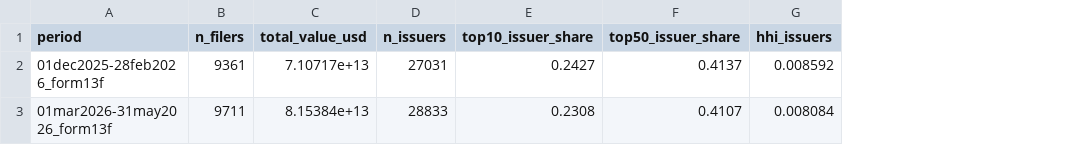
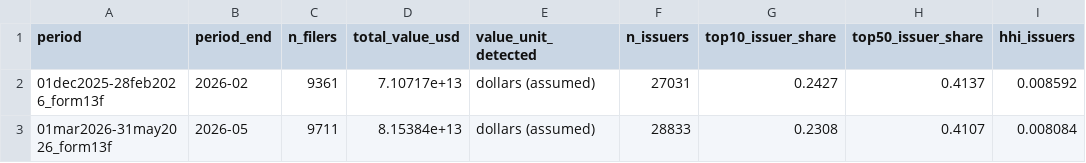
Before and after one commit to tyrel-beede/fred_data_feed, a CSV file: history/corporate/sec_13f_quarterly.csv, drawn as a sheet; only a part is shown; the diff names each change by its address in the sheet, - before the commit and + after, or states it on an @@ line.

```diff
--- a/history/corporate/sec_13f_quarterly.csv
+++ b/history/corporate/sec_13f_quarterly.csv
+column B (period_end), rows 2-3: 2026-02 | 2026-05
+column E (value_unit_detected), rows 2-3: dollars (assumed) | dollars (assumed)
```
Also changed, not shown: 4 other files.
